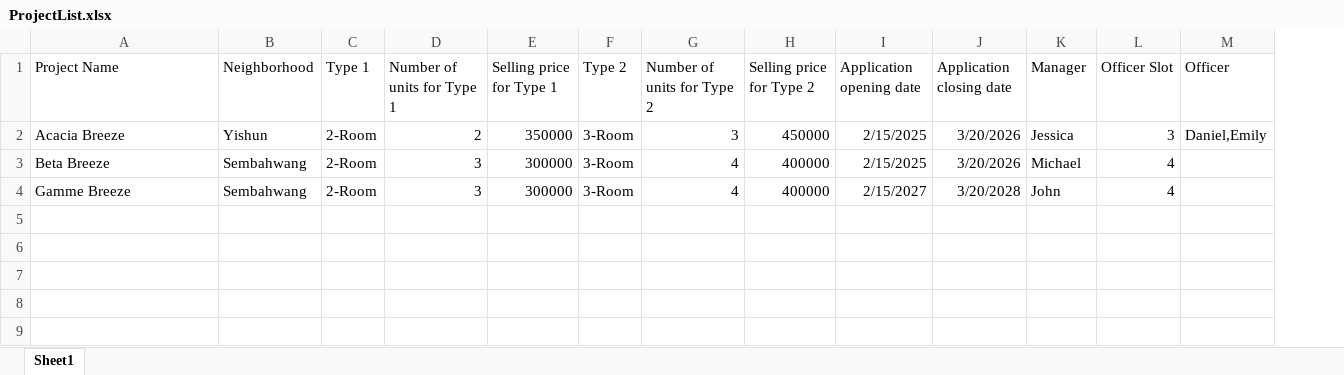
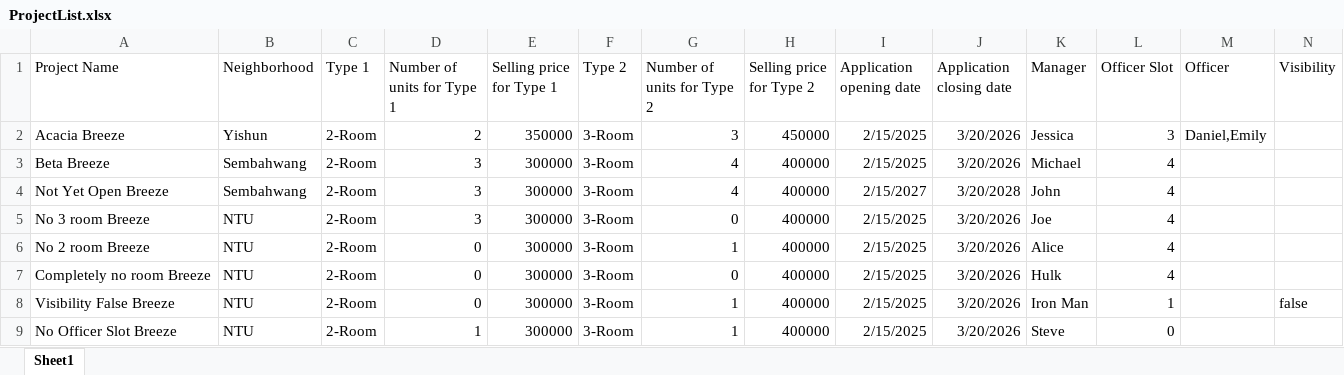
Before and after one commit to KyeYongChoo/SC2002-Group-Project, an Excel workbook: data/ProjectList.xlsx, sheet Sheet1, drawn as a sheet; values as stored, in another font and other column widths than the file's, no borders; the diff names each change by its address in the sheet, - before the commit and + after, or states it on an @@ line.

```diff
--- a/data/ProjectList.xlsx (sheet Sheet1)
+++ b/data/ProjectList.xlsx (sheet Sheet1)
+column N (Visibility), empty
-A4 (Project Name): Gamme Breeze
+A4 (Project Name): Not Yet Open Breeze
+row 5: No 3 room Breeze | NTU | 2-Room | 3 | 300000 | 3-Room | 0 | 400000 | 2/15/2025 | 3/20/2026 | Joe | 4
+row 6: No 2 room Breeze | NTU | 2-Room | 0 | 300000 | 3-Room | 1 | 400000 | 2/15/2025 | 3/20/2026 | Alice | 4
+row 7: Completely no room Breeze | NTU | 2-Room | 0 | 300000 | 3-Room | 0 | 400000 | 2/15/2025 | 3/20/2026 | Hulk | 4
+row 8: Visibility False Breeze | NTU | 2-Room | 0 | 300000 | 3-Room | 1 | 400000 | 2/15/2025 | 3/20/2026 | Iron Man | 1 |  | false
+row 9: No Officer Slot Breeze | NTU | 2-Room | 1 | 300000 | 3-Room | 1 | 400000 | 2/15/2025 | 3/20/2026 | Steve | 0
```
Also changed, not shown: data/ManagerList.xlsx, 16 other files.
